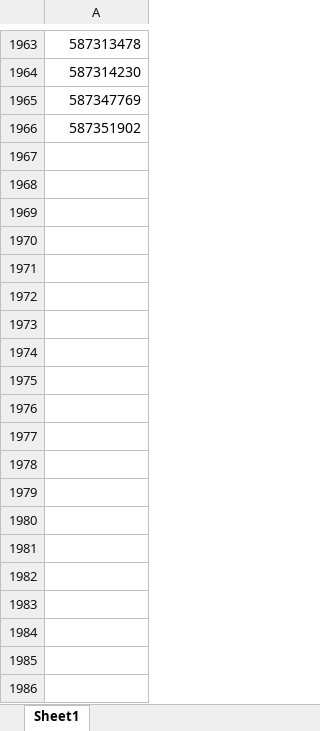
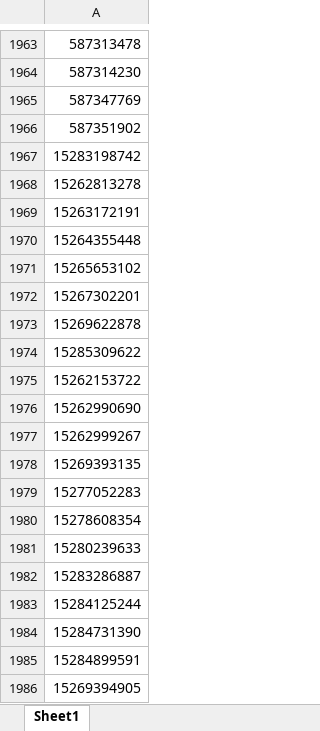
Before and after one commit to NirEllor/AdExtracterBot, an Excel workbook: Nissan_failed_to_download.xlsx, sheet Sheet1, drawn as a sheet; only a part is shown, gaps mark what is left out; values as stored, in another font and other column widths than the file's, no borders; the diff covers the shown part only; the diff names each change by its address in the sheet, - before the commit and + after, or states it on an @@ line.

```diff
--- a/Nissan_failed_to_download.xlsx (sheet Sheet1)
+++ b/Nissan_failed_to_download.xlsx (sheet Sheet1)
+row 1967: 15283198742
+row 1968: 15262813278
+row 1969: 15263172191
+row 1970: 15264355448
+row 1971: 15265653102
+row 1972: 15267302201
+row 1973: 15269622878
+row 1974: 15285309622
+row 1975: 15262153722
+row 1976: 15262990690
+row 1977: 15262999267
+row 1978: 15269393135
+row 1979: 15277052283
+row 1980: 15278608354
+row 1981: 15280239633
+row 1982: 15283286887
+row 1983: 15284125244
+row 1984: 15284731390
+row 1985: 15284899591
+row 1986: 15269394905
```
Also changed, not shown: 108 added rows and 1 edited cell elsewhere in this sheet, 4 other files.
